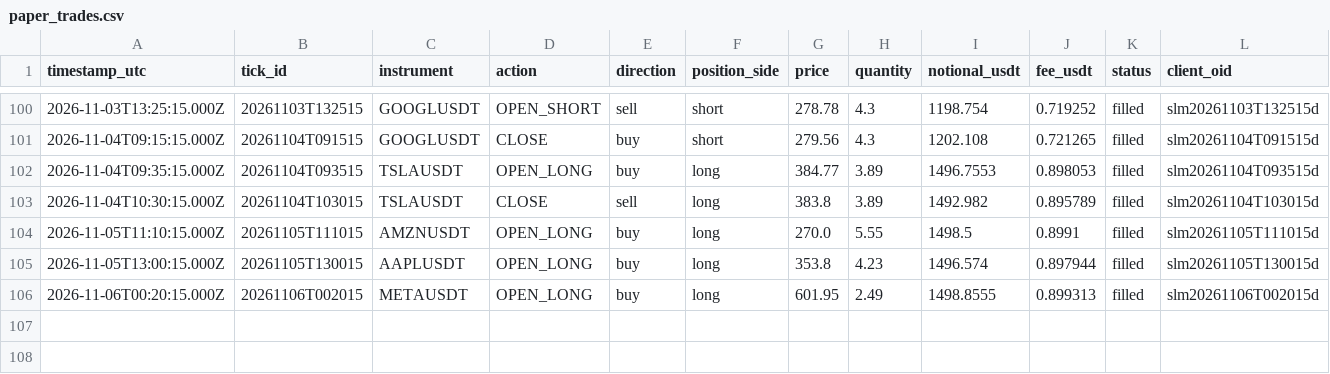
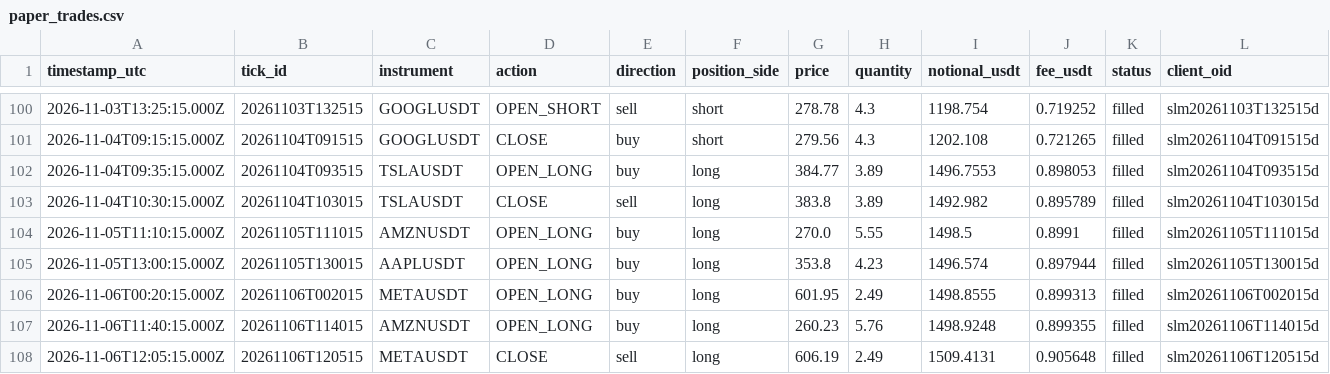
Before and after one commit to JohnboscoE/slimon, a CSV file: reports/paper_trades.csv, drawn as a sheet; only a part is shown, gaps mark what is left out; rows hold the shown columns only; the diff names each change by its address in the sheet, - before the commit and + after, or states it on an @@ line.

```diff
--- a/reports/paper_trades.csv
+++ b/reports/paper_trades.csv
+row 107: 2026-11-06T11:40:15.000Z | 20261106T114015 | AMZNUSDT | OPEN_LONG | buy | long | 260.23 | 5.76 | 1498.9248 | 0.899355 | filled | slm20261106T114015d
+row 108: 2026-11-06T12:05:15.000Z | 20261106T120515 | METAUSDT | CLOSE | sell | long | 606.19 | 2.49 | 1509.4131 | 0.905648 | filled | slm20261106T120515d
```
Also changed, not shown: reports/round_trips.csv, 4 other files.
